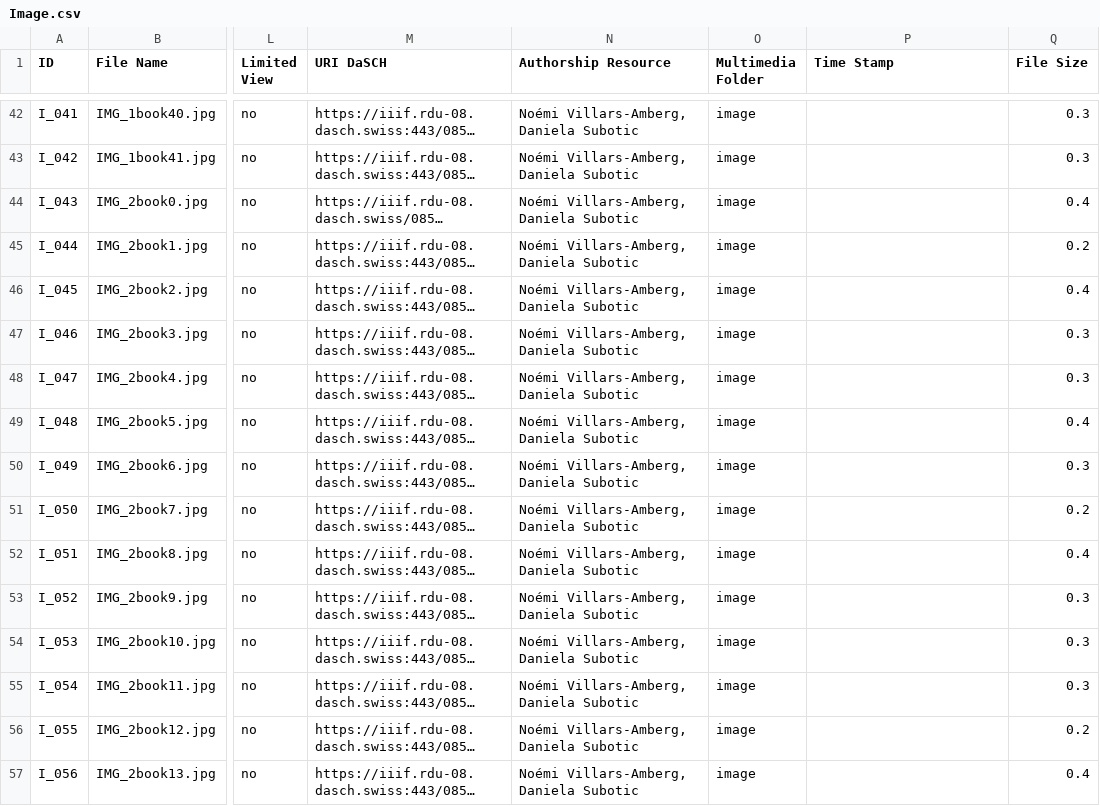
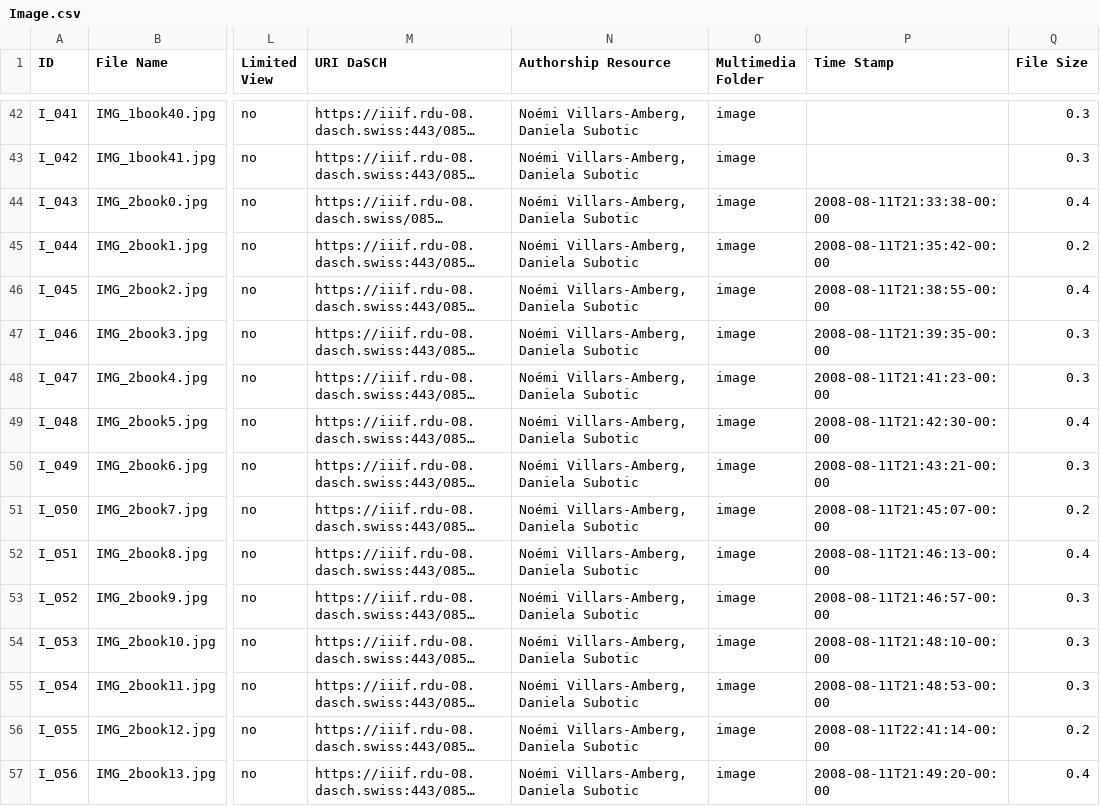
Before and after one commit to dasch-swiss/daschland-scripts, a CSV file: data/processed/Image.csv, drawn as a sheet; only a part is shown, gaps mark what is left out; long unchanged cells end in …; the diff covers the shown part only; the diff names each change by its address in the sheet, - before the commit and + after, or states it on an @@ line.

```diff
--- a/data/processed/Image.csv
+++ b/data/processed/Image.csv
-P44 (Time Stamp): (empty)
+P44 (Time Stamp): 2008-08-11T21:33:38-00:00
-P45 (Time Stamp): (empty)
+P45 (Time Stamp): 2008-08-11T21:35:42-00:00
-P46 (Time Stamp): (empty)
+P46 (Time Stamp): 2008-08-11T21:38:55-00:00
-P47 (Time Stamp): (empty)
+P47 (Time Stamp): 2008-08-11T21:39:35-00:00
-P48 (Time Stamp): (empty)
+P48 (Time Stamp): 2008-08-11T21:41:23-00:00
-P49 (Time Stamp): (empty)
+P49 (Time Stamp): 2008-08-11T21:42:30-00:00
-P50 (Time Stamp): (empty)
+P50 (Time Stamp): 2008-08-11T21:43:21-00:00
-P51 (Time Stamp): (empty)
+P51 (Time Stamp): 2008-08-11T21:45:07-00:00
-P52 (Time Stamp): (empty)
+P52 (Time Stamp): 2008-08-11T21:46:13-00:00
-P53 (Time Stamp): (empty)
+P53 (Time Stamp): 2008-08-11T21:46:57-00:00
-P54 (Time Stamp): (empty)
+P54 (Time Stamp): 2008-08-11T21:48:10-00:00
-P55 (Time Stamp): (empty)
+P55 (Time Stamp): 2008-08-11T21:48:53-00:00
-P56 (Time Stamp): (empty)
+P56 (Time Stamp): 2008-08-11T22:41:14-00:00
-P57 (Time Stamp): (empty)
+P57 (Time Stamp): 2008-08-11T21:49:20-00:00
```
Also changed, not shown: 36 edited cells elsewhere in this file, 12 other files.
